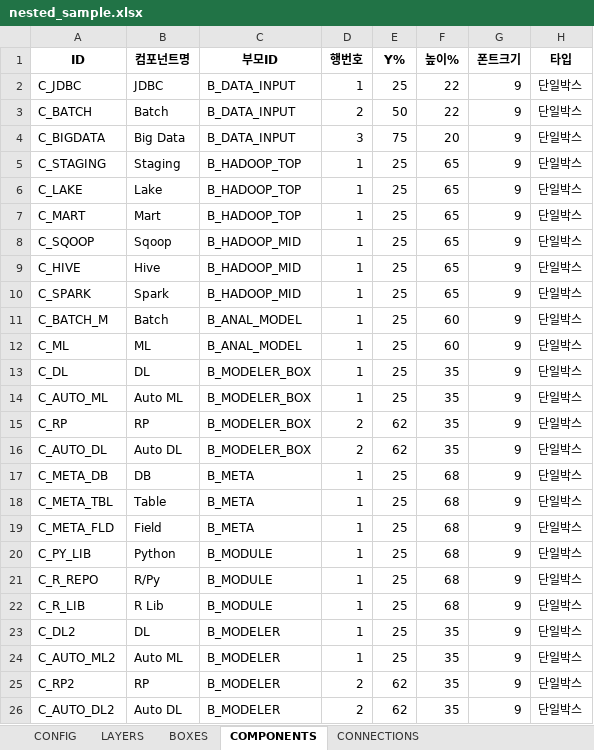
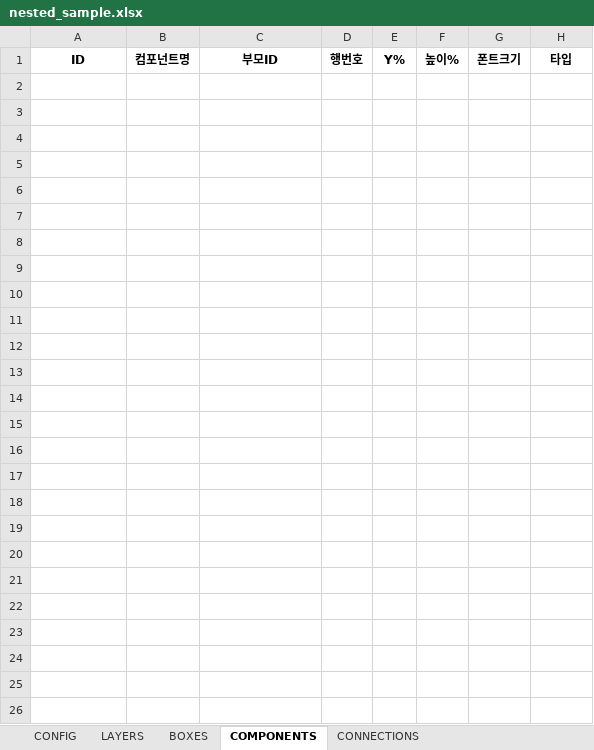
Before and after one commit to kwlee-wq/auto_architect, an Excel workbook: templates/nested_sample.xlsx, sheet COMPONENTS, drawn as a sheet; values as stored, in another font and other column widths than the file's, no borders; the diff names each change by its address in the sheet, - before the commit and + after, or states it on an @@ line.

```diff
--- a/templates/nested_sample.xlsx (sheet COMPONENTS)
+++ b/templates/nested_sample.xlsx (sheet COMPONENTS)
-row 2: C_JDBC | JDBC | B_DATA_INPUT | 1 | 25 | 22 | 9 | 단일박스
-row 3: C_BATCH | Batch | B_DATA_INPUT | 2 | 50 | 22 | 9 | 단일박스
-row 4: C_BIGDATA | Big Data | B_DATA_INPUT | 3 | 75 | 20 | 9 | 단일박스
-row 5: C_STAGING | Staging | B_HADOOP_TOP | 1 | 25 | 65 | 9 | 단일박스
-row 6: C_LAKE | Lake | B_HADOOP_TOP | 1 | 25 | 65 | 9 | 단일박스
-row 7: C_MART | Mart | B_HADOOP_TOP | 1 | 25 | 65 | 9 | 단일박스
-row 8: C_SQOOP | Sqoop | B_HADOOP_MID | 1 | 25 | 65 | 9 | 단일박스
-row 9: C_HIVE | Hive | B_HADOOP_MID | 1 | 25 | 65 | 9 | 단일박스
-row 10: C_SPARK | Spark | B_HADOOP_MID | 1 | 25 | 65 | 9 | 단일박스
-row 11: C_BATCH_M | Batch | B_ANAL_MODEL | 1 | 25 | 60 | 9 | 단일박스
-row 12: C_ML | ML | B_ANAL_MODEL | 1 | 25 | 60 | 9 | 단일박스
-row 13: C_DL | DL | B_MODELER_BOX | 1 | 25 | 35 | 9 | 단일박스
-row 14: C_AUTO_ML | Auto ML | B_MODELER_BOX | 1 | 25 | 35 | 9 | 단일박스
-row 15: C_RP | RP | B_MODELER_BOX | 2 | 62 | 35 | 9 | 단일박스
-row 16: C_AUTO_DL | Auto DL | B_MODELER_BOX | 2 | 62 | 35 | 9 | 단일박스
-row 17: C_META_DB | DB | B_META | 1 | 25 | 68 | 9 | 단일박스
-row 18: C_META_TBL | Table | B_META | 1 | 25 | 68 | 9 | 단일박스
-row 19: C_META_FLD | Field | B_META | 1 | 25 | 68 | 9 | 단일박스
-row 20: C_PY_LIB | Python | B_MODULE | 1 | 25 | 68 | 9 | 단일박스
-row 21: C_R_REPO | R/Py | B_MODULE | 1 | 25 | 68 | 9 | 단일박스
-row 22: C_R_LIB | R Lib | B_MODULE | 1 | 25 | 68 | 9 | 단일박스
-row 23: C_DL2 | DL | B_MODELER | 1 | 25 | 35 | 9 | 단일박스
-row 24: C_AUTO_ML2 | Auto ML | B_MODELER | 1 | 25 | 35 | 9 | 단일박스
-row 25: C_RP2 | RP | B_MODELER | 2 | 62 | 35 | 9 | 단일박스
-row 26: C_AUTO_DL2 | Auto DL | B_MODELER | 2 | 62 | 35 | 9 | 단일박스
```
Also changed, not shown: sheet BOXES, sheet CONNECTIONS, sheet LAYERS, sheet CONFIG, 7 other files.
